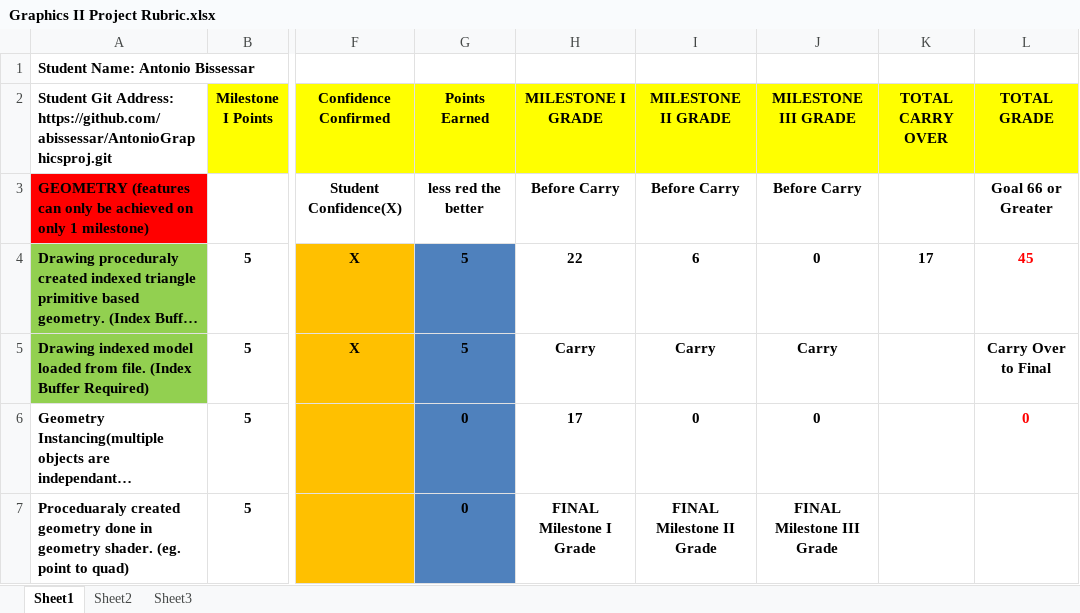
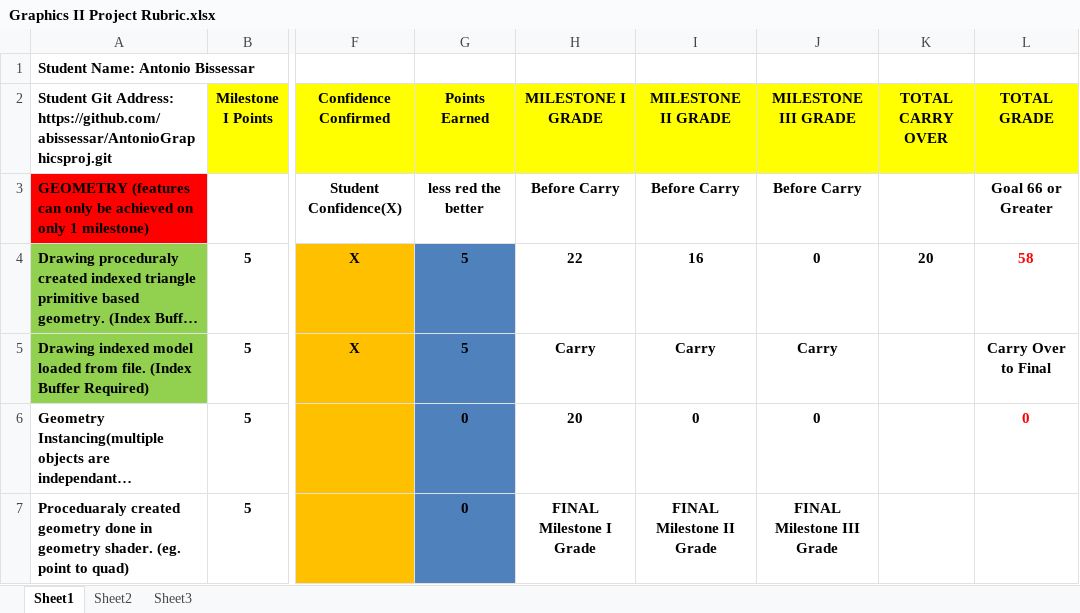
Before and after one commit to abissessar/AntonioGraphicsproj, an Excel workbook: Graphics II Project Rubric.xlsx, sheet Sheet1, drawn as a sheet; only a part is shown, gaps mark what is left out; long unchanged cells end in …; values as stored, in another font and other column widths than the file's, no borders; conditional formats not drawn; the diff covers the shown part only; the diff names each change by its address in the sheet, - before the commit and + after, or states it on an @@ line.

```diff
--- a/Graphics II Project Rubric.xlsx (sheet Sheet1)
+++ b/Graphics II Project Rubric.xlsx (sheet Sheet1)
-I4 (MILESTONE II GRADE): 6
+I4 (MILESTONE II GRADE): 16
-K4 (TOTAL CARRY OVER): 17
+K4 (TOTAL CARRY OVER): 20
-L4 (TOTAL GRADE): 45
+L4 (TOTAL GRADE): 58
-H6 (MILESTONE I GRADE): 17
+H6 (MILESTONE I GRADE): 20
```
Also changed, not shown: 1 added row and 14 edited cells elsewhere in this sheet, 16 other files.
